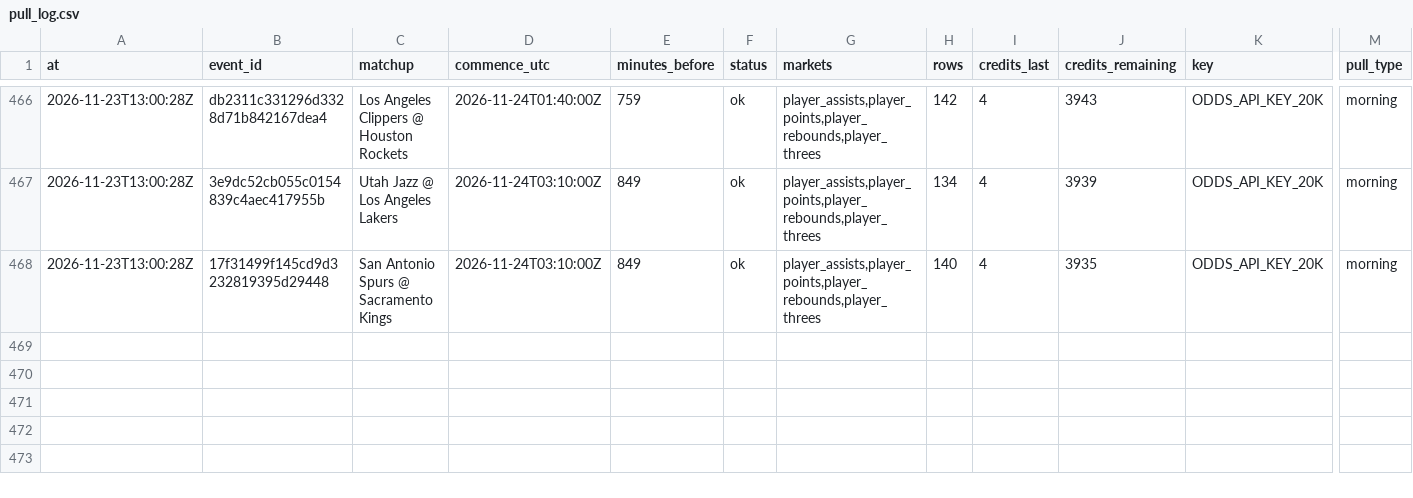
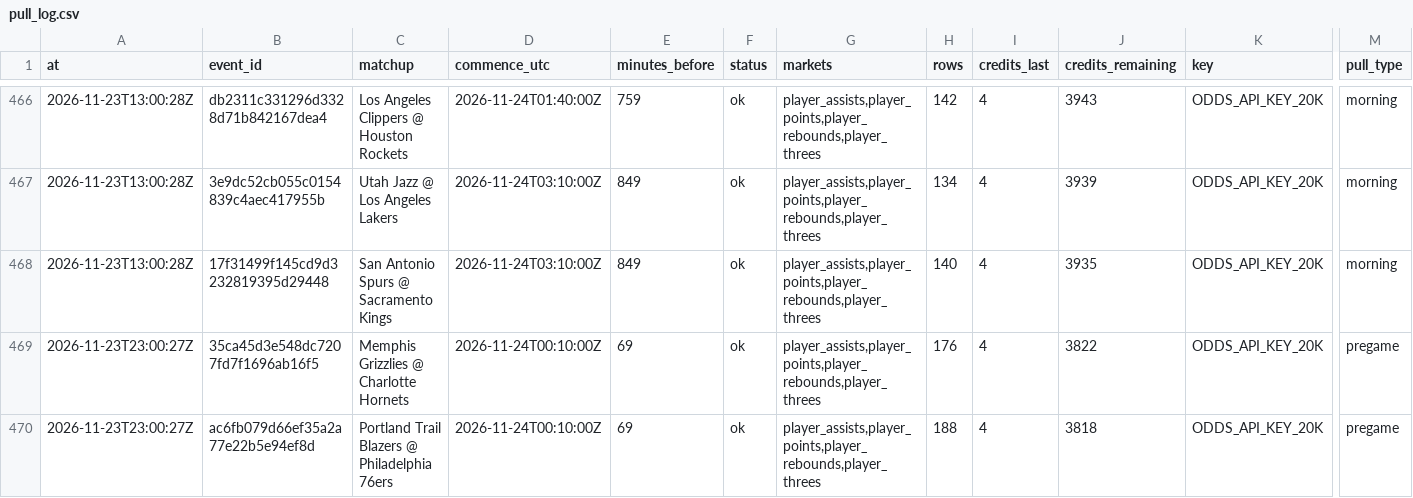
Before and after one commit to mvpeterson0-netizen/nba-odds-tracker, a CSV file: data/pull_log.csv, drawn as a sheet; only a part is shown, gaps mark what is left out; rows hold the shown columns only; the diff names each change by its address in the sheet, - before the commit and + after, or states it on an @@ line.

```diff
--- a/data/pull_log.csv
+++ b/data/pull_log.csv
+row 469: 2026-11-23T23:00:27Z | 35ca45d3e548dc7207fd7f1696ab16f5 | Memphis Grizzlies @ Charlotte Hornets | 2026-11-24T00:10:00Z | 69 | ok | player_assists,player_points,player_rebounds,player_threes | 176 | 4 | 3822 | ODDS_API_KEY_20K | pregame
+row 470: 2026-11-23T23:00:27Z | ac6fb079d66ef35a2a77e22b5e94ef8d | Portland Trail Blazers @ Philadelphia 76ers | 2026-11-24T00:10:00Z | 69 | ok | player_assists,player_points,player_rebounds,player_threes | 188 | 4 | 3818 | ODDS_API_KEY_20K | pregame
```
Also changed, not shown: data/cbb/credit_log.csv, data/prop_links.csv, 23 other files.
